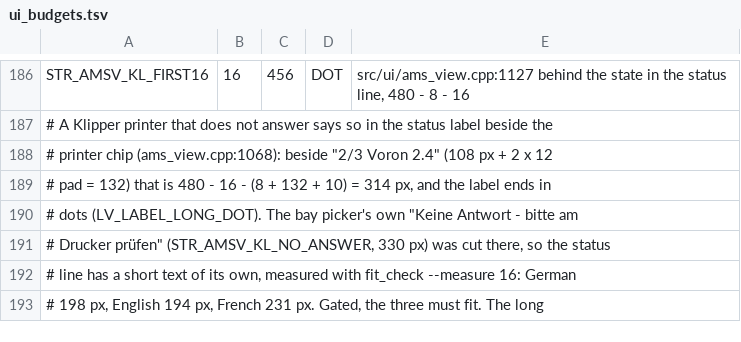
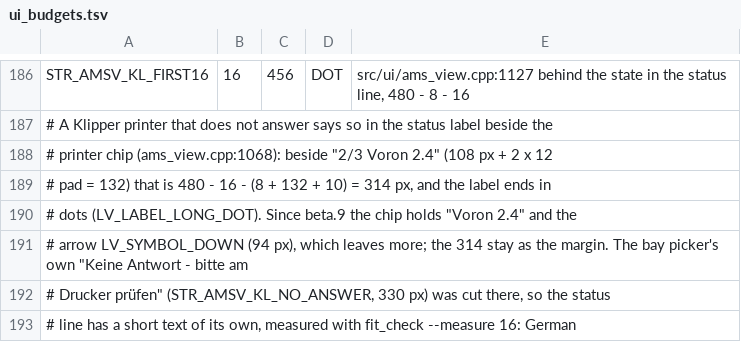
Before and after one commit to Eifel-Joe/SpoolmanScale, a TSV file: tools/ui_budgets.tsv, drawn as a sheet; only a part is shown, gaps mark what is left out; the shorter side is filled out with more unchanged rows.

```diff
--- a/tools/ui_budgets.tsv
+++ b/tools/ui_budgets.tsv
@@ -189,3 +189,4 @@ STR_AMSV_KL_FIRST16	16	456	DOT	src/ui/ams_view.cpp:1127 behind the state in the
 # pad = 132) that is 480 - 16 - (8 + 132 + 10) = 314 px, and the label ends in
-# dots (LV_LABEL_LONG_DOT). The bay picker's own "Keine Antwort - bitte am
+# dots (LV_LABEL_LONG_DOT). Since beta.9 the chip holds "Voron 2.4" and the
+# arrow LV_SYMBOL_DOWN (94 px), which leaves more; the 314 stay as the margin. The bay picker's own "Keine Antwort - bitte am
 # Drucker prüfen" (STR_AMSV_KL_NO_ANSWER, 330 px) was cut there, so the status
```
Also changed, not shown: 5 other files.
